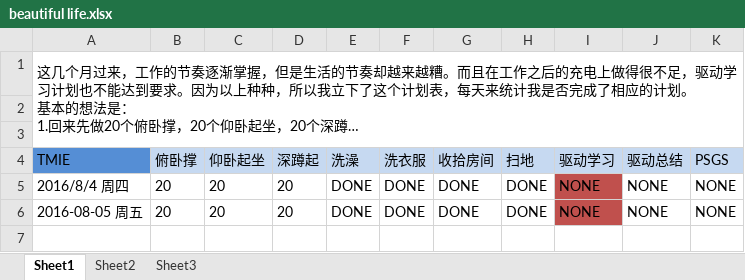
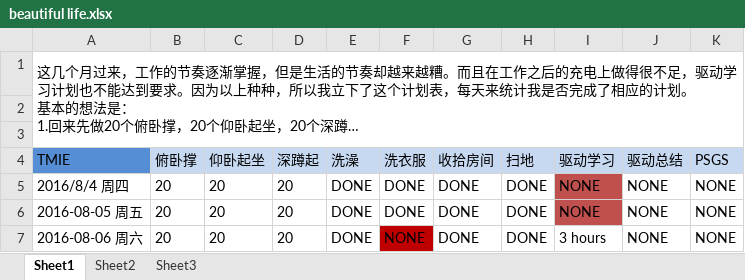
Before and after one commit to OOCC/PlanGIt, an Excel workbook: Personal/xueyu/beautiful life.xlsx, sheet Sheet1, drawn as a sheet; long unchanged cells end in …; values as stored, in another font and other column widths than the file's, no borders; the diff names each change by its address in the sheet, - before the commit and + after, or states it on an @@ line.

Commit message:
【BF】update昨日情况，洗衣服未完成

```diff
--- a/Personal/xueyu/beautiful life.xlsx (sheet Sheet1)
+++ b/Personal/xueyu/beautiful life.xlsx (sheet Sheet1)
+row 7: 2016-08-06 周六 | 20 | 20 | 20 | DONE | NONE | DONE | DONE | 3 hours | NONE | NONE
```
